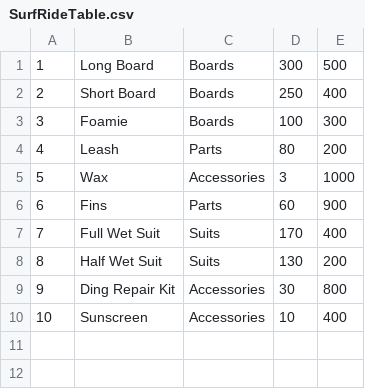
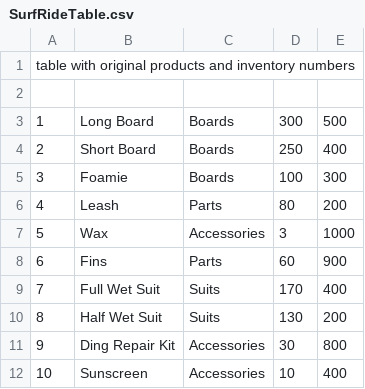
Before and after one commit to alexandersuglio/bamazonDB, a CSV file: SurfRideTable.csv, drawn as a sheet; the diff names each change by its address in the sheet, - before the commit and + after, or states it on an @@ line.

Commit message:
Update SurfRideTable.csv

```diff
--- a/SurfRideTable.csv
+++ b/SurfRideTable.csv
+row 1: table with original products and inventory numbers
+row 2: (empty)
```
